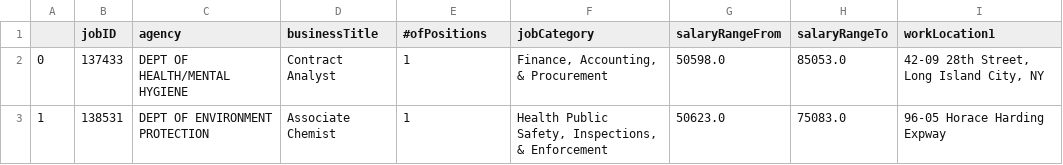
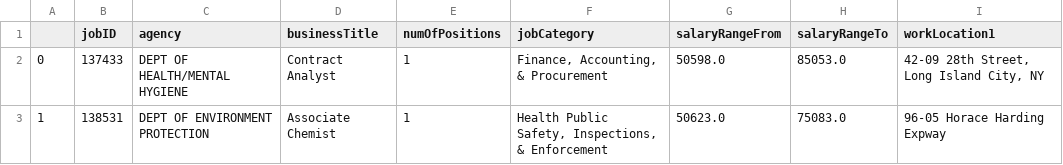
Before and after one commit to phortitude/DataViz-Project2-TeamBlue, a CSV file: cleanJobs.csv, drawn as a sheet; only a part is shown.

Commit message:
updated column header for import

```diff
--- a/cleanJobs.csv
+++ b/cleanJobs.csv
@@ -1,2 +1,2 @@
-,jobID,agency,businessTitle,#ofPositions,jobCategory,salaryRangeFrom,salaryRangeTo,workLocation1
+,jobID,agency,businessTitle,numOfPositions,jobCategory,salaryRangeFrom,salaryRangeTo,workLocation1
 0,137433,DEPT OF HEALTH/MENTAL HYGIENE,Contract Analyst,1,"Finance, Accounting, & Procurement",50598.0,85053.0,"42-09 28th Street, Long Island City, NY"
```
Also changed, not shown: 1 other file.
